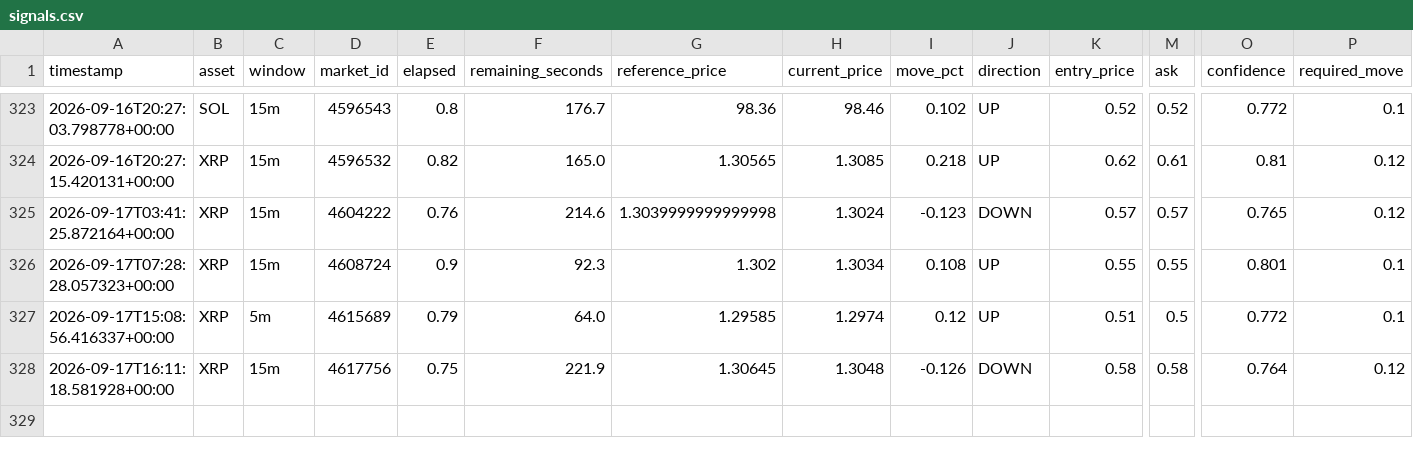
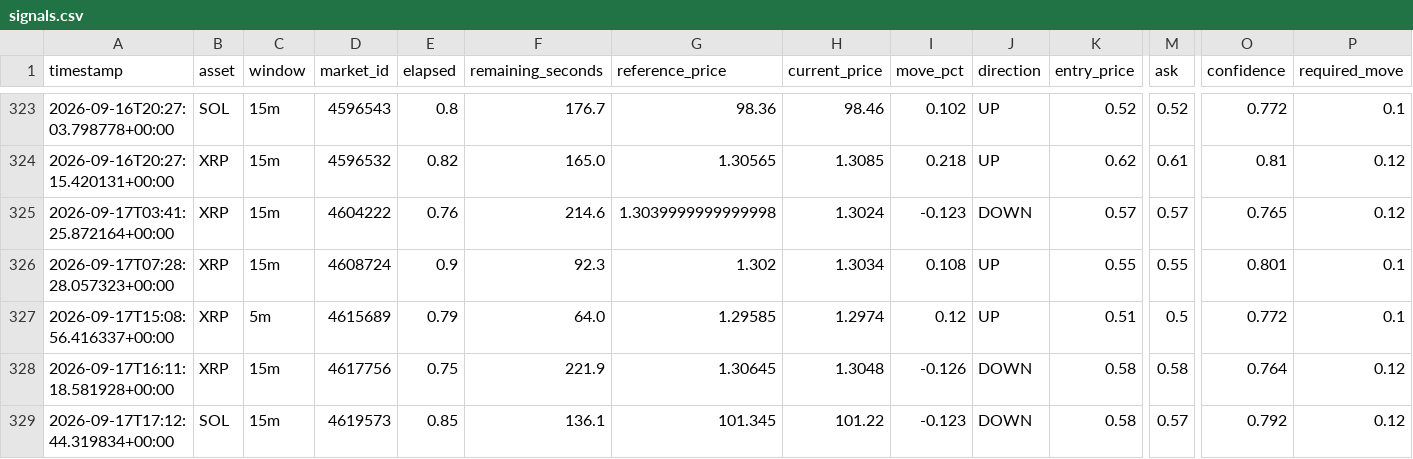
Before and after one commit to n85t594ht5-creator/polybot, a CSV file: signals.csv, drawn as a sheet; only a part is shown, gaps mark what is left out; rows hold the shown columns only; the diff names each change by its address in the sheet, - before the commit and + after, or states it on an @@ line.

```diff
--- a/signals.csv
+++ b/signals.csv
+row 329: 2026-09-17T17:12:44.319834+00:00 | SOL | 15m | 4619573 | 0.85 | 136.1 | 101.345 | 101.22 | -0.123 | DOWN | 0.58 | 0.57 | 0.792 | 0.12
```
Also changed, not shown: trades.csv, 2 other files.
